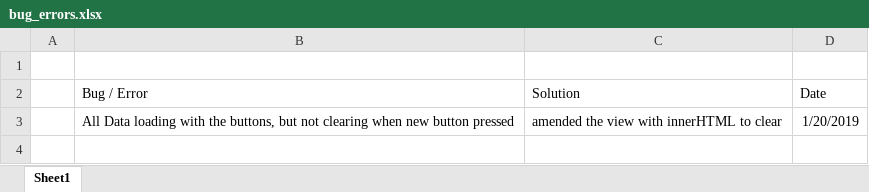
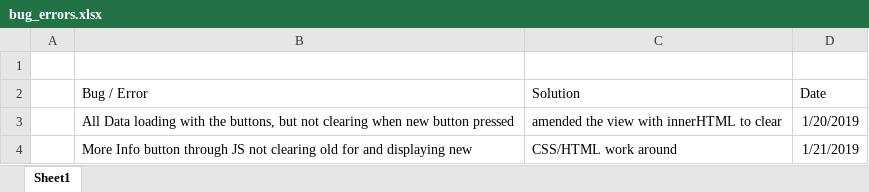
Before and after one commit to fraser182/Star-Wars-Web-App, an Excel workbook: planning/bug_errors.xlsx, sheet Sheet1, drawn as a sheet; values as stored, in another font and other column widths than the file's, no borders; the diff names each change by its address in the sheet, - before the commit and + after, or states it on an @@ line.

Commit message:
Add files via upload

```diff
--- a/planning/bug_errors.xlsx (sheet Sheet1)
+++ b/planning/bug_errors.xlsx (sheet Sheet1)
+row 4:  | More Info button through JS not clearing old for and displaying new | CSS/HTML work around | 1/21/2019
```
